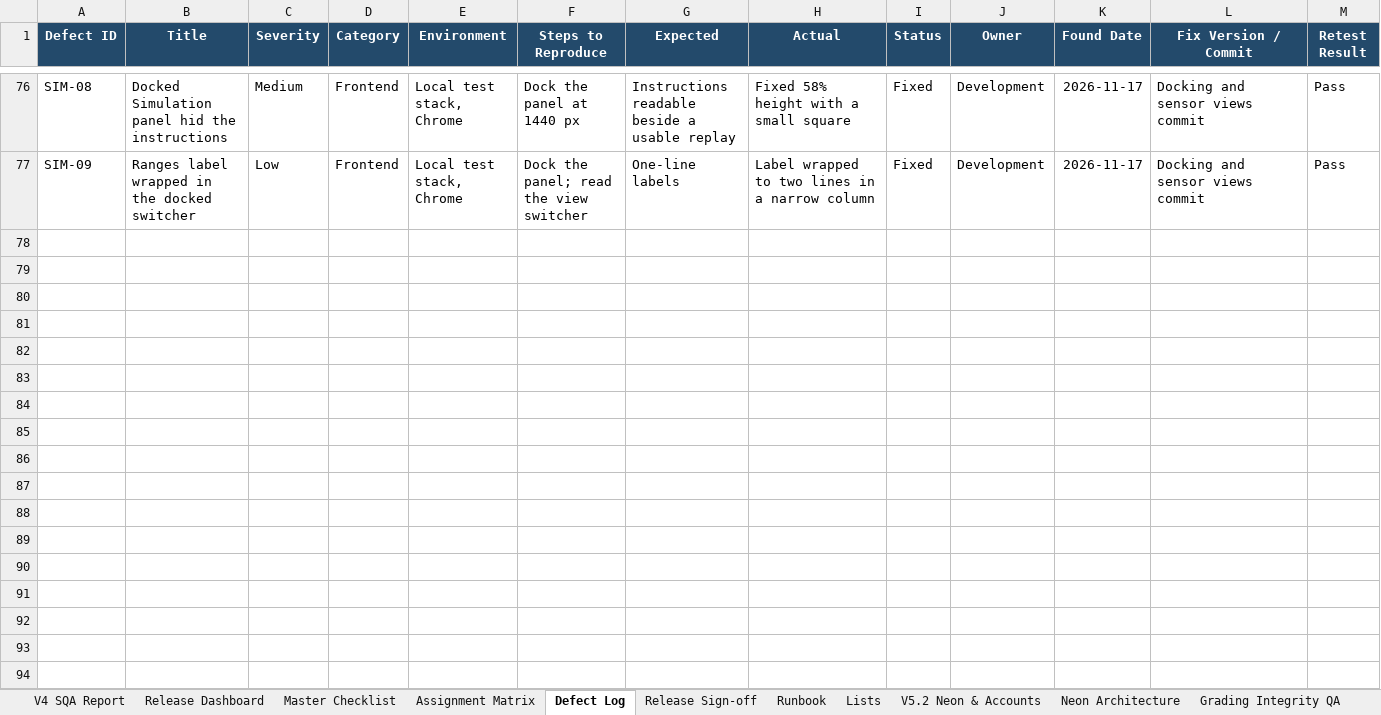
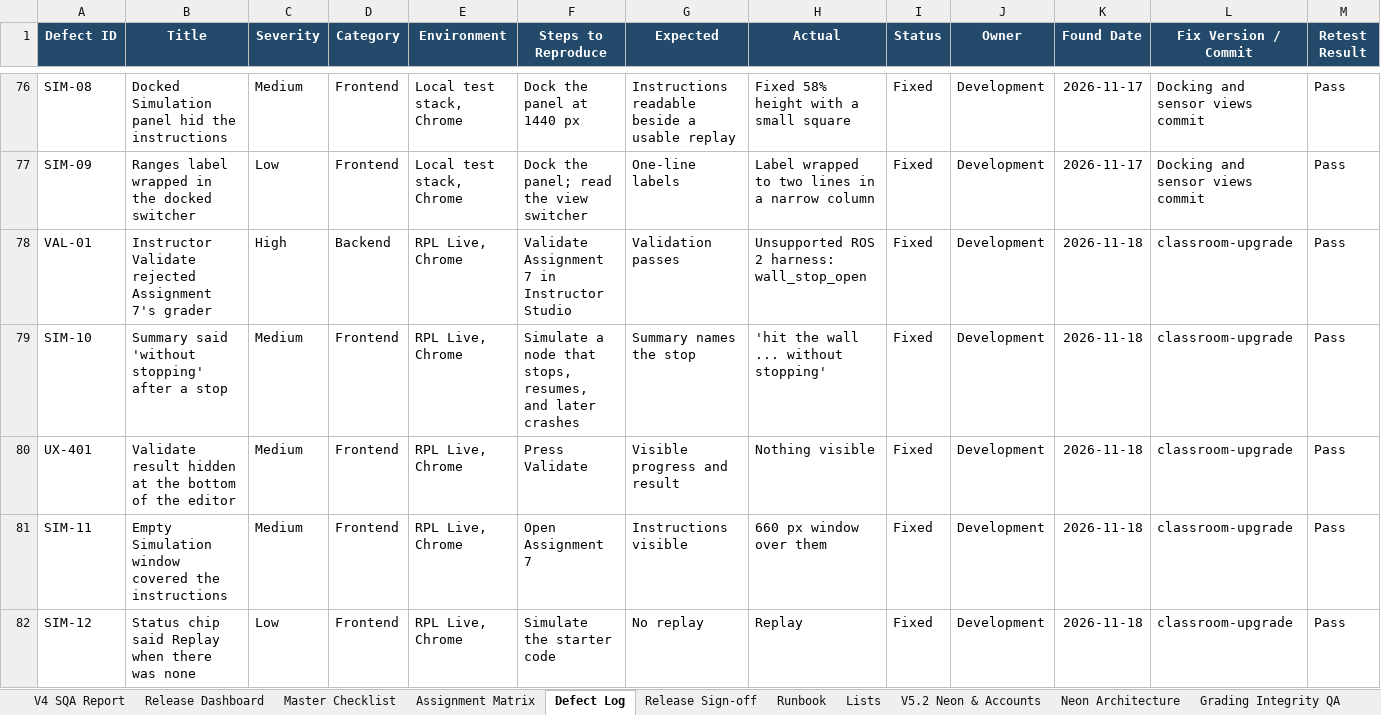
Before and after one commit to CS-Ponkoj/Robotics-Programming-Lab-Live, an Excel workbook: docs/sqa/Robotics_Programming_Lab_Master_SQA_Checklist.xlsx, sheet Defect Log, drawn as a sheet; only a part is shown, gaps mark what is left out; values as stored, in another font and other column widths than the file's, no borders; table styles not drawn; rows hold the shown columns only; the diff covers the shown part only; the diff names each change by its address in the sheet, - before the commit and + after, or states it on an @@ line.

Commit message:
Record SQA and agent rules for the classroom upgrade

```diff
--- a/docs/sqa/Robotics_Programming_Lab_Master_SQA_Checklist.xlsx (sheet Defect Log)
+++ b/docs/sqa/Robotics_Programming_Lab_Master_SQA_Checklist.xlsx (sheet Defect Log)
+row 78: VAL-01 | Instructor Validate rejected Assignment 7's grader | High | Backend | RPL Live, Chrome | Validate Assignment 7 in Instructor Studio | Validation passes | Unsupported ROS 2 harness: wall_stop_open | Fixed | Development | 2026-11-18 | classroom-upgrade | Pass
+row 79: SIM-10 | Summary said 'without stopping' after a stop | Medium | Frontend | RPL Live, Chrome | Simulate a node that stops, resumes, and later crashes | Summary names the stop | 'hit the wall ... without stopping' | Fixed | Development | 2026-11-18 | classroom-upgrade | Pass
+row 80: UX-401 | Validate result hidden at the bottom of the editor | Medium | Frontend | RPL Live, Chrome | Press Validate | Visible progress and result | Nothing visible | Fixed | Development | 2026-11-18 | classroom-upgrade | Pass
+row 81: SIM-11 | Empty Simulation window covered the instructions | Medium | Frontend | RPL Live, Chrome | Open Assignment 7 | Instructions visible | 660 px window over them | Fixed | Development | 2026-11-18 | classroom-upgrade | Pass
+row 82: SIM-12 | Status chip said Replay when there was none | Low | Frontend | RPL Live, Chrome | Simulate the starter code | No replay | Replay | Fixed | Development | 2026-11-18 | classroom-upgrade | Pass
```
Also changed, not shown: 5 added rows and 10 edited cells elsewhere in this sheet, sheet Release Dashboard, sheet Master Checklist, sheet QA Run History, sheet Release Sign-off, other sheet tabs, 1 other file.
